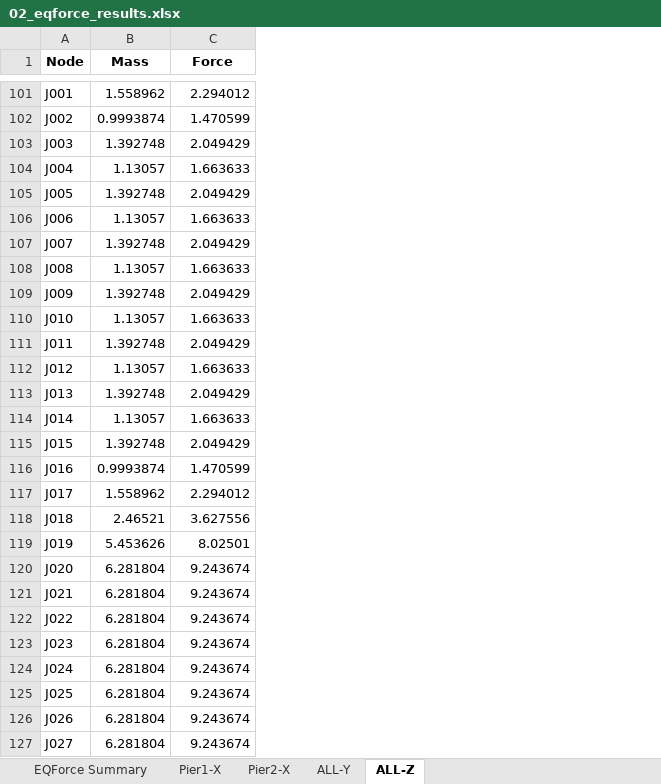
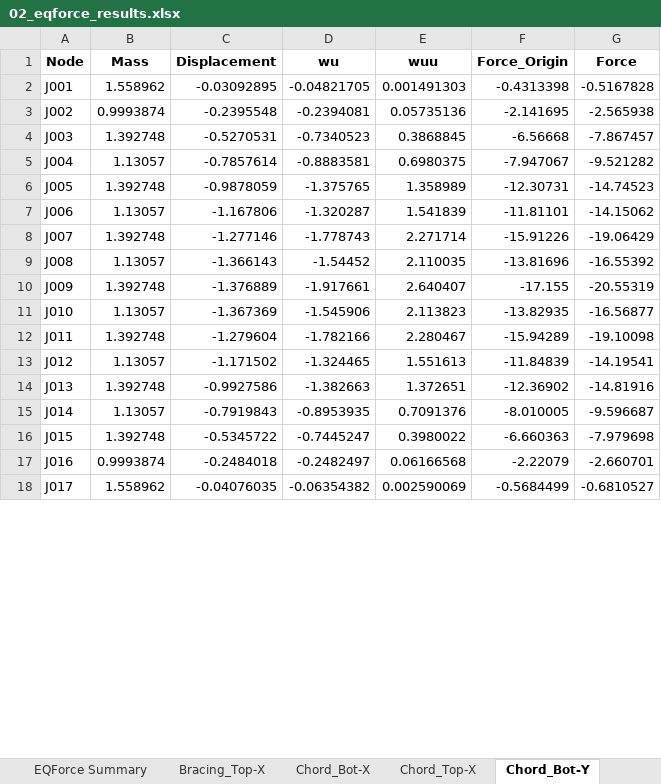
Before and after one commit to Chih0321/PyreEQ, an Excel workbook: example/02_eqforce_results.xlsx, sheet Chord_Bot-Y, drawn as a sheet; only a part is shown, gaps mark what is left out; values as stored, in another font and other column widths than the file's, no borders; removed rows and columns are numbered as before the commit, all else as after; the diff covers the shown part only; the diff names each change by its address in the sheet, - before the commit and + after, or states it on an @@ line.

```diff
--- a/example/02_eqforce_results.xlsx (sheet Chord_Bot-Y)
+++ b/example/02_eqforce_results.xlsx (sheet Chord_Bot-Y)
-sheet tab: Pier1-X
+sheet tab: Bracing_Top-X
-sheet tab: Pier2-X
+sheet tab: Chord_Bot-X
-sheet tab: ALL-Y
+sheet tab: Chord_Top-X
-sheet tab: ALL-Z
+sheet tab: Chord_Bot-Y
+column C (Displacement), rows 2-18: -0.03092895 | -0.2395548 | -0.5270531 | -0.7857614 | -0.9878059 | -1.167806 | -1.277146 | -1.366143 | -1.376889 | -1.367369 | -1.279604 | -1.171502 | -0.9927586 | -0.7919843 | -0.5345722 | -0.2484018 | -0.04076035
+column D (wu), rows 2-18: -0.04821705 | -0.2394081 | -0.7340523 | -0.8883581 | -1.375765 | -1.320287 | -1.778743 | -1.54452 | -1.917661 | -1.545906 | -1.782166 | -1.324465 | -1.382663 | -0.8953935 | -0.7445247 | -0.2482497 | -0.06354382
+column E (wuu), rows 2-18: 0.001491303 | 0.05735136 | 0.3868845 | 0.6980375 | 1.358989 | 1.541839 | 2.271714 | 2.110035 | 2.640407 | 2.113823 | 2.280467 | 1.551613 | 1.372651 | 0.7091376 | 0.3980022 | 0.06166568 | 0.002590069
+column F (Force_Origin), rows 2-18: -0.4313398 | -2.141695 | -6.56668 | -7.947067 | -12.30731 | -11.81101 | -15.91226 | -13.81696 | -17.155 | -13.82935 | -15.94289 | -11.84839 | -12.36902 | -8.010005 | -6.660363 | -2.22079 | -0.5684499
-G2 (Force): 2.294012
+G2 (Force): -0.5167828
-G3 (Force): 1.470599
+G3 (Force): -2.565938
-G4 (Force): 2.049429
+G4 (Force): -7.867457
-G5 (Force): 1.663633
+G5 (Force): -9.521282
-G6 (Force): 2.049429
+G6 (Force): -14.74523
-G7 (Force): 1.663633
+G7 (Force): -14.15062
-G8 (Force): 2.049429
+G8 (Force): -19.06429
-G9 (Force): 1.663633
+G9 (Force): -16.55392
-G10 (Force): 2.049429
+G10 (Force): -20.55319
-G11 (Force): 1.663633
+G11 (Force): -16.56877
-G12 (Force): 2.049429
+G12 (Force): -19.10098
-G13 (Force): 1.663633
+G13 (Force): -14.19541
-G14 (Force): 2.049429
+G14 (Force): -14.81916
-G15 (Force): 1.663633
+G15 (Force): -9.596687
-G16 (Force): 2.049429
+G16 (Force): -7.979698
-G17 (Force): 1.470599
+G17 (Force): -2.660701
-G18 (Force): 2.294012
+G18 (Force): -0.6810527
-row 118: J018 | 2.46521 | 3.627556
-row 119: J019 | 5.453626 | 8.02501
-row 120: J020 | 6.281804 | 9.243674
-row 121: J021 | 6.281804 | 9.243674
-row 122: J022 | 6.281804 | 9.243674
-row 123: J023 | 6.281804 | 9.243674
-row 124: J024 | 6.281804 | 9.243674
-row 125: J025 | 6.281804 | 9.243674
-row 126: J026 | 6.281804 | 9.243674
-row 127: J027 | 6.281804 | 9.243674
```
Also changed, not shown: 261 removed rows and 17 edited cells elsewhere in this sheet, sheet Chord_Top-X, sheet Chord_Bot-X, sheet Bracing_Top-X, sheet EQForce Summary, other sheet tabs, example/01_period_results.xlsx, 11 other files.
